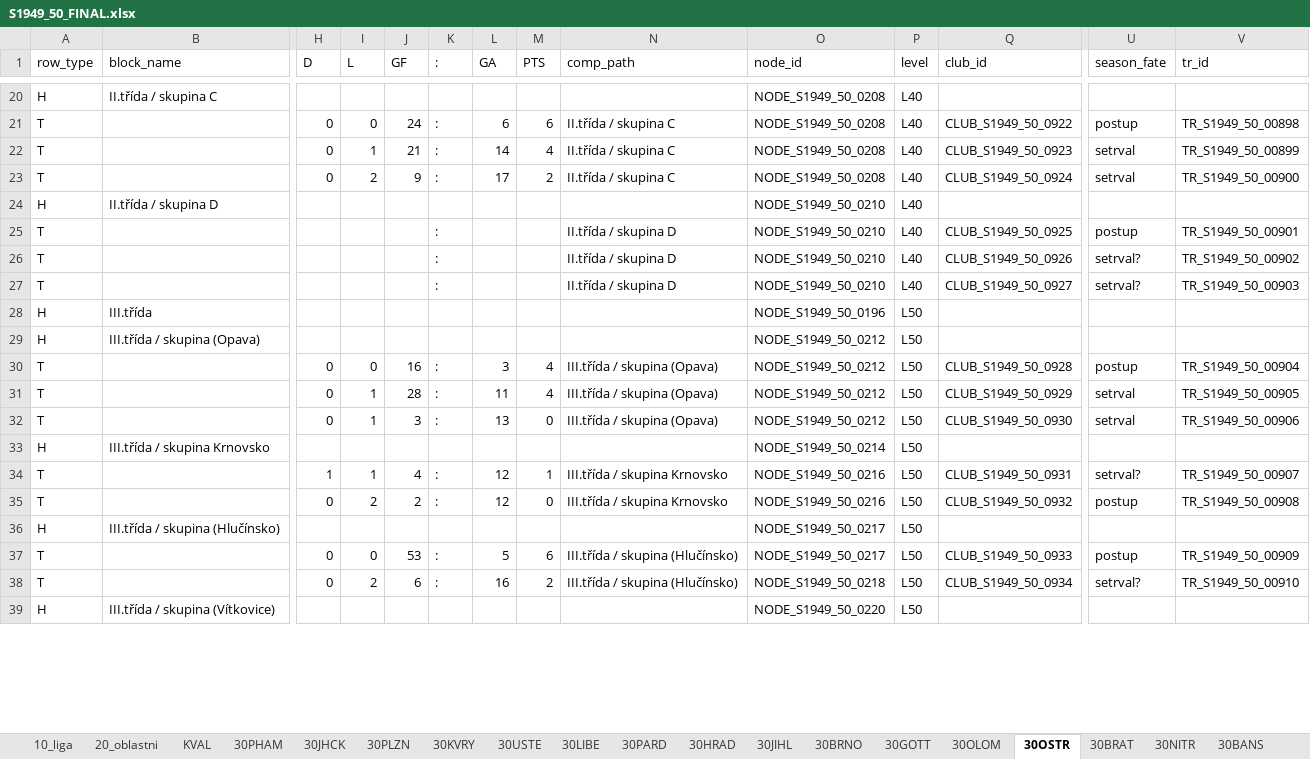
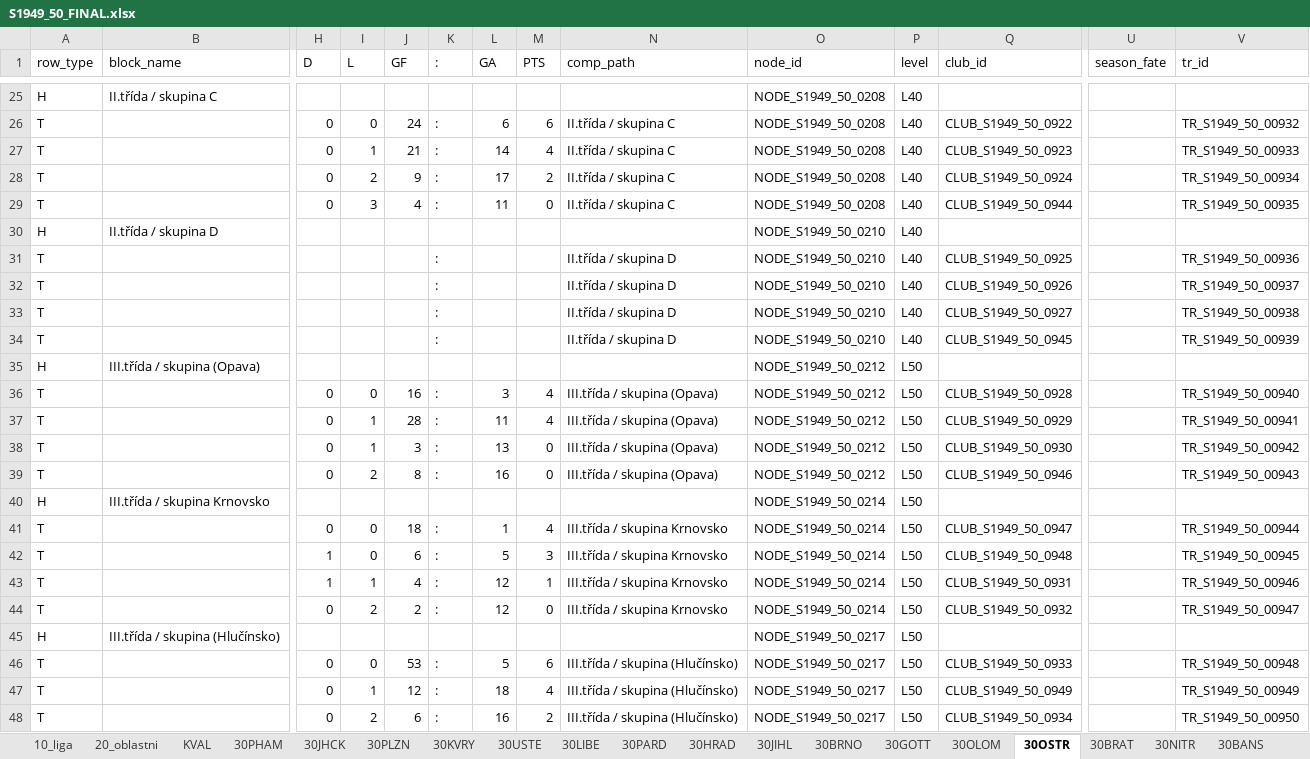
Before and after one commit to hchk1925/archiv, an Excel workbook: data/S1949_50_FINAL.xlsx, sheet 30OSTR, drawn as a sheet; only a part is shown, gaps mark what is left out; the shorter side is filled out with more unchanged rows; values as stored, in another font and other column widths than the file's, no cell formats; removed rows and columns are numbered as before the commit, all else as after; rows hold the shown columns only; the diff covers the shown part only; the diff names each change by its address in the sheet, - before the commit and + after, or states it on an @@ line.

```diff
--- a/data/S1949_50_FINAL.xlsx (sheet 30OSTR)
+++ b/data/S1949_50_FINAL.xlsx (sheet 30OSTR)
-U26 (season_fate): postup
+U26 (season_fate): (empty)
-V26 (tr_id): TR_S1949_50_00898
+V26 (tr_id): TR_S1949_50_00932
-U27:U28 (season_fate): setrval
+U27:U28 (season_fate): (empty)
-V27 (tr_id): TR_S1949_50_00899
+V27 (tr_id): TR_S1949_50_00933
-V28 (tr_id): TR_S1949_50_00900
+V28 (tr_id): TR_S1949_50_00934
+row 29: T |  | 0 | 3 | 4 | : | 11 | 0 | II.třída / skupina C | NODE_S1949_50_0208 | L40 | CLUB_S1949_50_0944 |  | TR_S1949_50_00935
-U31 (season_fate): postup
+U31 (season_fate): (empty)
-V31 (tr_id): TR_S1949_50_00901
+V31 (tr_id): TR_S1949_50_00936
-U32:U33 (season_fate): setrval?
+U32:U33 (season_fate): (empty)
-V32 (tr_id): TR_S1949_50_00902
+V32 (tr_id): TR_S1949_50_00937
-V33 (tr_id): TR_S1949_50_00903
+V33 (tr_id): TR_S1949_50_00938
-row 28: H | III.třída |  |  |  |  |  |  |  | NODE_S1949_50_0196 | L50
+row 34: T |  |  |  |  | : |  |  | II.třída / skupina D | NODE_S1949_50_0210 | L40 | CLUB_S1949_50_0945 |  | TR_S1949_50_00939
-U36 (season_fate): postup
+U36 (season_fate): (empty)
-V36 (tr_id): TR_S1949_50_00904
+V36 (tr_id): TR_S1949_50_00940
-U37:U38 (season_fate): setrval
+U37:U38 (season_fate): (empty)
-V37 (tr_id): TR_S1949_50_00905
+V37 (tr_id): TR_S1949_50_00941
-V38 (tr_id): TR_S1949_50_00906
+V38 (tr_id): TR_S1949_50_00942
+row 39: T |  | 0 | 2 | 8 | : | 16 | 0 | III.třída / skupina (Opava) | NODE_S1949_50_0212 | L50 | CLUB_S1949_50_0946 |  | TR_S1949_50_00943
+row 41: T |  | 0 | 0 | 18 | : | 1 | 4 | III.třída / skupina Krnovsko | NODE_S1949_50_0214 | L50 | CLUB_S1949_50_0947 |  | TR_S1949_50_00944
+row 42: T |  | 1 | 0 | 6 | : | 5 | 3 | III.třída / skupina Krnovsko | NODE_S1949_50_0214 | L50 | CLUB_S1949_50_0948 |  | TR_S1949_50_00945
-O43:O44 (node_id): NODE_S1949_50_0216
+O43:O44 (node_id): NODE_S1949_50_0214
-U43 (season_fate): setrval?
+U43 (season_fate): (empty)
-V43 (tr_id): TR_S1949_50_00907
+V43 (tr_id): TR_S1949_50_00946
-U44 (season_fate): postup
+U44 (season_fate): (empty)
-V44 (tr_id): TR_S1949_50_00908
+V44 (tr_id): TR_S1949_50_00947
-U46 (season_fate): postup
+U46 (season_fate): (empty)
-V46 (tr_id): TR_S1949_50_00909
+V46 (tr_id): TR_S1949_50_00948
+row 47: T |  | 0 | 1 | 12 | : | 18 | 4 | III.třída / skupina (Hlučínsko) | NODE_S1949_50_0217 | L50 | CLUB_S1949_50_0949 |  | TR_S1949_50_00949
-O48 (node_id): NODE_S1949_50_0218
+O48 (node_id): NODE_S1949_50_0217
-U48 (season_fate): setrval?
+U48 (season_fate): (empty)
-V48 (tr_id): TR_S1949_50_00910
+V48 (tr_id): TR_S1949_50_00950
```
Also changed, not shown: 9 added rows, 2 removed rows and 30 edited cells elsewhere in this sheet, sheet CLUBS, cell formats, 1 other file.
